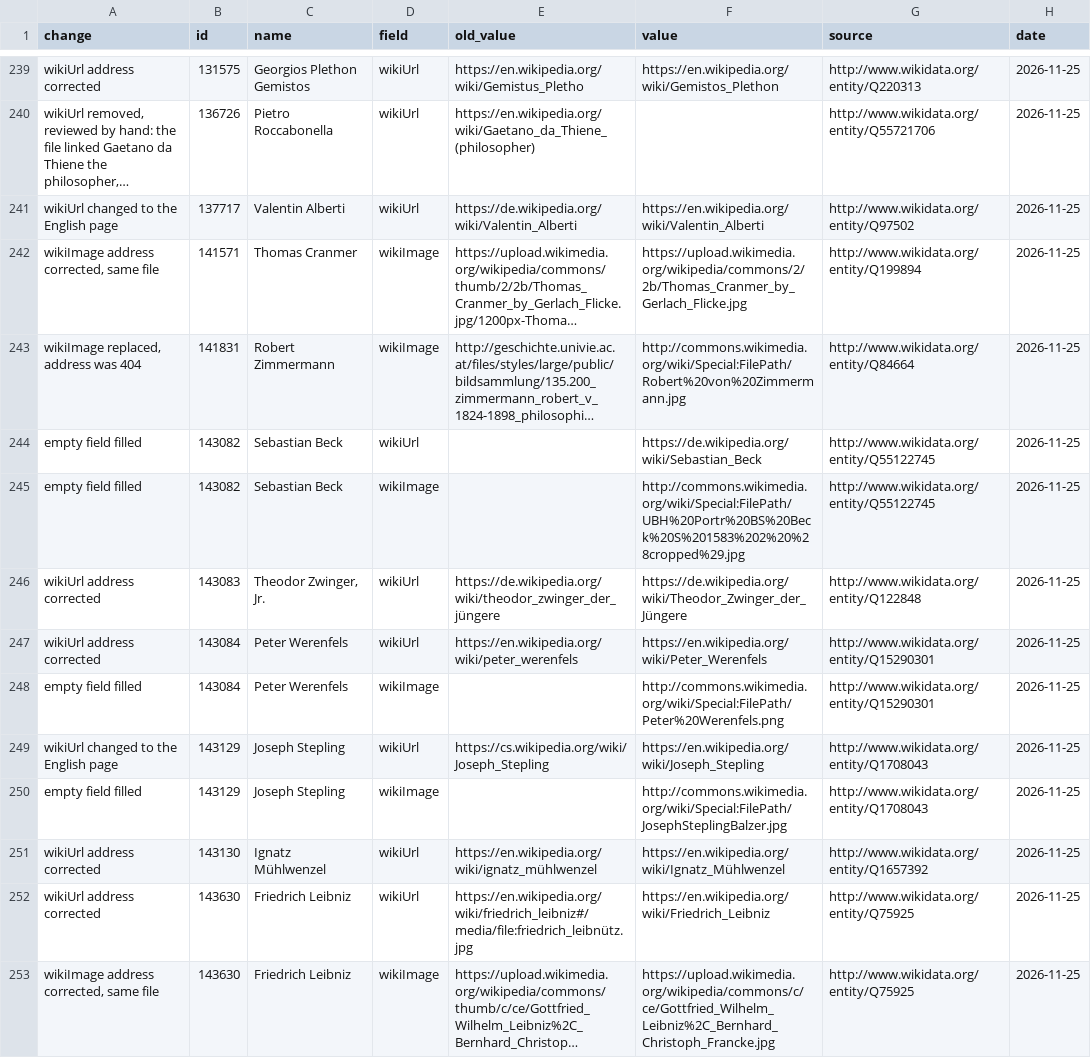
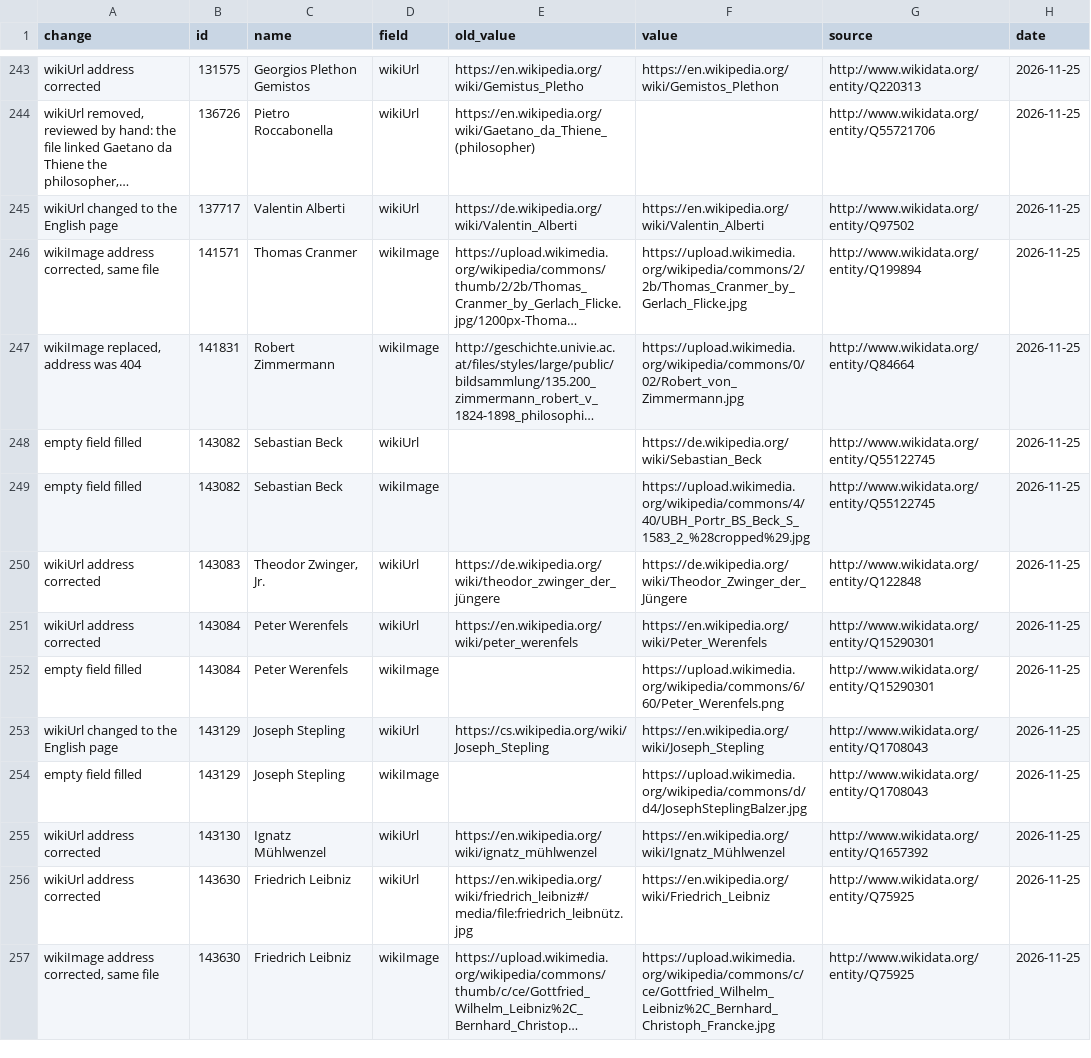
Before and after one commit to codybum/genparse, a CSV file: audit/changes.csv, drawn as a sheet; only a part is shown, gaps mark what is left out; long unchanged cells end in …; addresses are those after the commit; the diff covers the shown part only; the diff names each change by its address in the sheet, - before the commit and + after, or states it on an @@ line.

```diff
--- a/audit/changes.csv
+++ b/audit/changes.csv
-F247 (value): http://commons.wikimedia.org/wiki/Special:FilePath/Robert%20von%20Zimmermann.jpg
+F247 (value): https://upload.wikimedia.org/wikipedia/commons/0/02/Robert_von_Zimmermann.jpg
-F249 (value): http://commons.wikimedia.org/wiki/Special:FilePath/UBH%20Portr%20BS%20Beck%20S%201583%202%20%28cropped%29.jpg
+F249 (value): https://upload.wikimedia.org/wikipedia/commons/4/40/UBH_Portr_BS_Beck_S_1583_2_%28cropped%29.jpg
-F252 (value): http://commons.wikimedia.org/wiki/Special:FilePath/Peter%20Werenfels.png
+F252 (value): https://upload.wikimedia.org/wikipedia/commons/6/60/Peter_Werenfels.png
-F254 (value): http://commons.wikimedia.org/wiki/Special:FilePath/JosephSteplingBalzer.jpg
+F254 (value): https://upload.wikimedia.org/wikipedia/commons/d/d4/JosephSteplingBalzer.jpg
```
Also changed, not shown: 5 added rows and 21 edited cells elsewhere in this file, audit/wikipedia_manual.csv, 8 other files.
